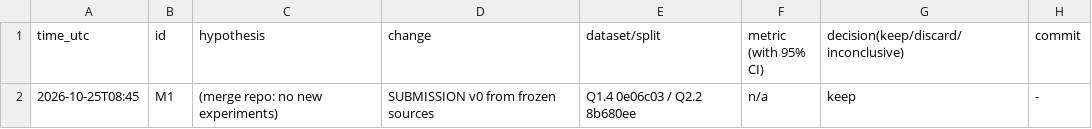
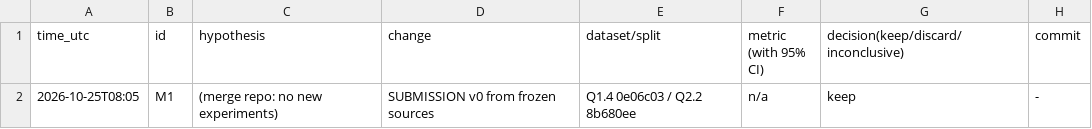
Before and after one commit to DennisToma/collusion-beyond-words, a TSV file: EXPERIMENTS.tsv, drawn as a sheet.

```diff
--- a/EXPERIMENTS.tsv
+++ b/EXPERIMENTS.tsv
@@ -1,2 +1,2 @@
 time_utc	id	hypothesis	change	dataset/split	metric (with 95% CI)	decision(keep/discard/inconclusive)	commit
-2026-10-25T08:45	M1	(merge repo: no new experiments)	SUBMISSION v0 from frozen sources	Q1.4 0e06c03 / Q2.2 8b680ee	n/a	keep	-
+2026-10-25T08:05	M1	(merge repo: no new experiments)	SUBMISSION v0 from frozen sources	Q1.4 0e06c03 / Q2.2 8b680ee	n/a	keep	-
```
Also changed, not shown: 6 other files.
